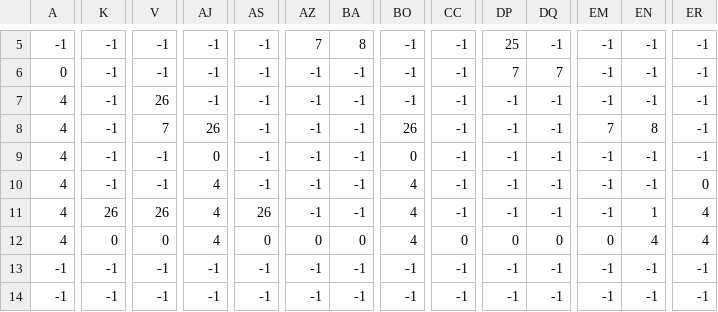
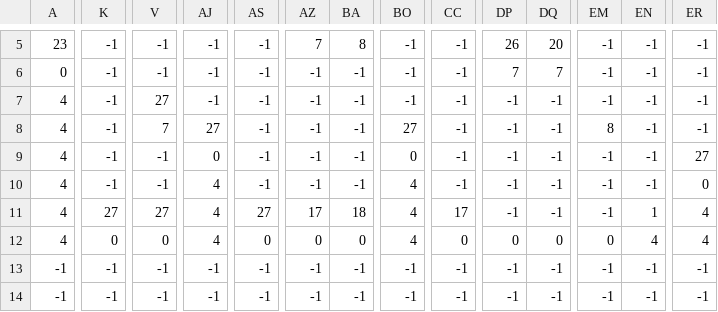
Before and after one commit to DevsInTheShed/pyGameJam2021, a CSV file: level/level1_data.csv, drawn as a sheet; only a part is shown, gaps mark what is left out; the diff covers the shown part only; the diff names each change by its address in the sheet, - before the commit and + after, or states it on an @@ line.

Commit message:
level world update

```diff
--- a/level/level1_data.csv
+++ b/level/level1_data.csv
-A5: -1
+A5: 23
-DP5: 25
+DP5: 26
-DQ5: -1
+DQ5: 20
-V7: 26
+V7: 27
-AJ8: 26
+AJ8: 27
-BO8: 26
+BO8: 27
-EM8: 7
+EM8: 8
-EN8: 8
+EN8: -1
-ER9: -1
+ER9: 27
-K11: 26
+K11: 27
-V11: 26
+V11: 27
-AS11: 26
+AS11: 27
-AZ11: -1
+AZ11: 17
-BA11: -1
+BA11: 18
-CC11: -1
+CC11: 17
```
Also changed, not shown: 40 edited cells elsewhere in this file, 10 other files.
